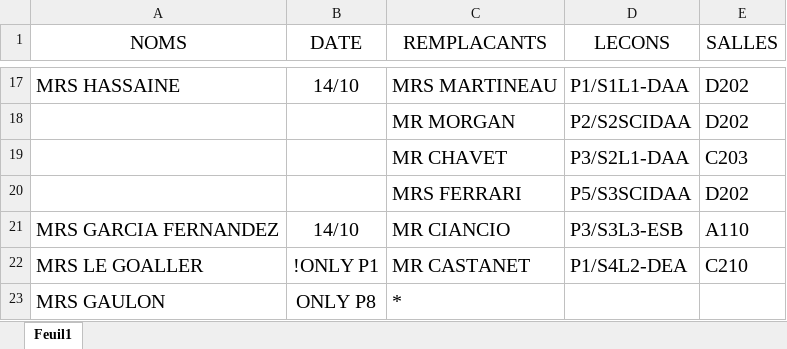
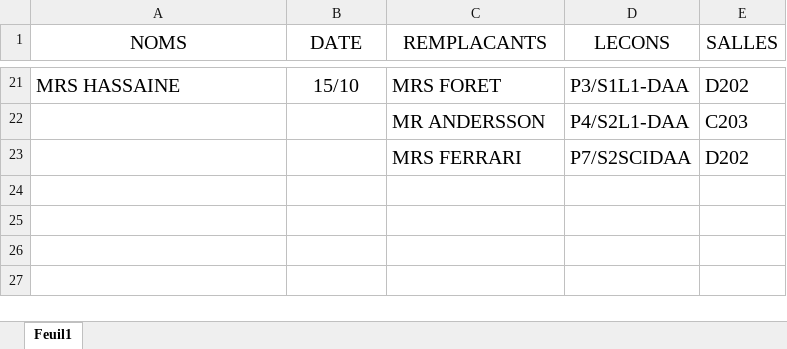
Before and after one commit to MAM-ICT-ADMIN/absences-sec, an Excel workbook: Absences_Sharepoint.xlsx, sheet Feuil1, drawn as a sheet; only a part is shown, gaps mark what is left out; values as stored, in another font and other column widths than the file's, no borders; removed rows and columns are numbered as before the commit, all else as after; the diff covers the shown part only; the diff names each change by its address in the sheet, - before the commit and + after, or states it on an @@ line.

Commit message:
MAJ absences 2026-10-14 16:05

```diff
--- a/Absences_Sharepoint.xlsx (sheet Feuil1)
+++ b/Absences_Sharepoint.xlsx (sheet Feuil1)
-B21 (DATE): 14/10
+B21 (DATE): 15/10
-C21 (REMPLACANTS): MRS MARTINEAU
+C21 (REMPLACANTS): MRS FORET
-D21 (LECONS): P1/S1L1-DAA
+D21 (LECONS): P3/S1L1-DAA
-row 18:  |  | MR MORGAN | P2/S2SCIDAA | D202
-C22 (REMPLACANTS): MR CHAVET
+C22 (REMPLACANTS): MR ANDERSSON
-D22 (LECONS): P3/S2L1-DAA
+D22 (LECONS): P4/S2L1-DAA
-D23 (LECONS): P5/S3SCIDAA
+D23 (LECONS): P7/S2SCIDAA
-row 21: MRS GARCIA FERNANDEZ | 14/10 | MR CIANCIO | P3/S3L3-ESB | A110
-row 22: MRS LE GOALLER | !ONLY P1 | MR CASTANET | P1/S4L2-DEA | C210
-row 23: MRS GAULON | ONLY P8 | *
```
Also changed, not shown: 13 added rows, 9 removed rows and 13 edited cells elsewhere in this sheet.
